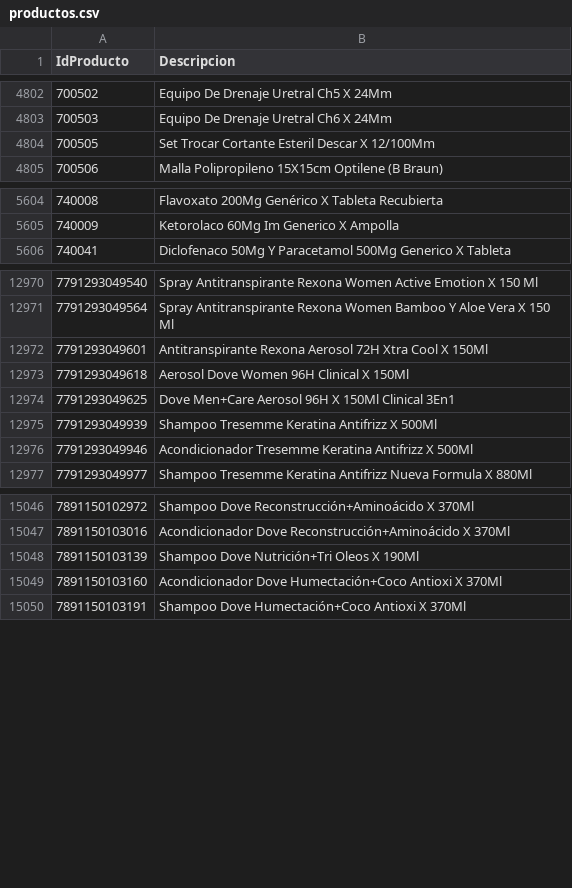
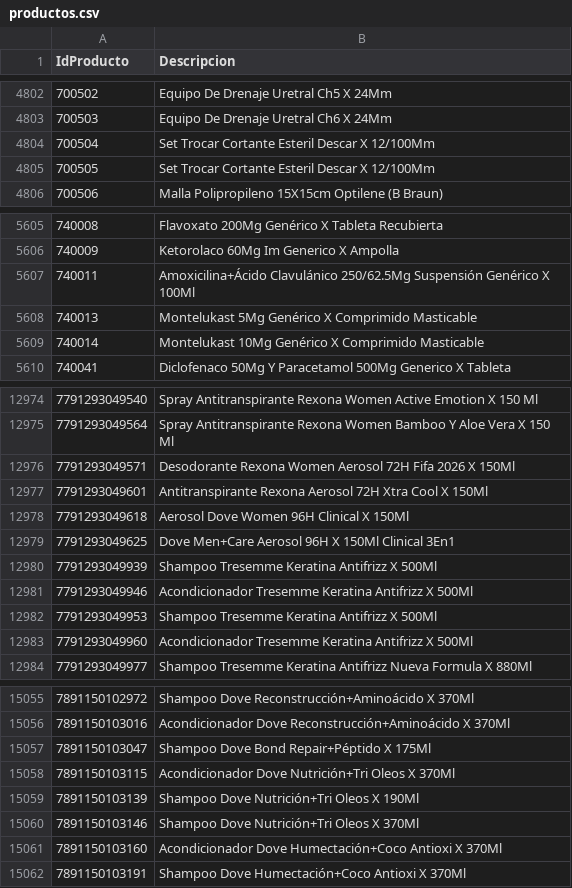
Before and after one commit to intikpo/precios-bolivia, a CSV file: data/raw/farmacorp/productos.csv, drawn as a sheet; only a part is shown, gaps mark what is left out; the diff covers the shown part only; the diff names each change by its address in the sheet, - before the commit and + after, or states it on an @@ line.

```diff
--- a/data/raw/farmacorp/productos.csv
+++ b/data/raw/farmacorp/productos.csv
+row 4804: 700504 | Set Trocar Cortante Esteril Descar X 12/100Mm
+row 5607: 740011 | Amoxicilina+Ácido Clavulánico 250/62.5Mg Suspensión Genérico X 100Ml
+row 5608: 740013 | Montelukast 5Mg Genérico X Comprimido Masticable
+row 5609: 740014 | Montelukast 10Mg Genérico X Comprimido Masticable
+row 12976: 7791293049571 | Desodorante Rexona Women Aerosol 72H Fifa 2026 X 150Ml
+row 12982: 7791293049953 | Shampoo Tresemme Keratina Antifrizz X 500Ml
+row 12983: 7791293049960 | Acondicionador Tresemme Keratina Antifrizz X 500Ml
+row 15057: 7891150103047 | Shampoo Dove Bond Repair+Péptido X 175Ml
+row 15058: 7891150103115 | Acondicionador Dove Nutrición+Tri Oleos X 370Ml
+row 15060: 7891150103146 | Shampoo Dove Nutrición+Tri Oleos X 370Ml
```
Also changed, not shown: 4 added rows and 1 edited cell elsewhere in this file, 1 other file.
